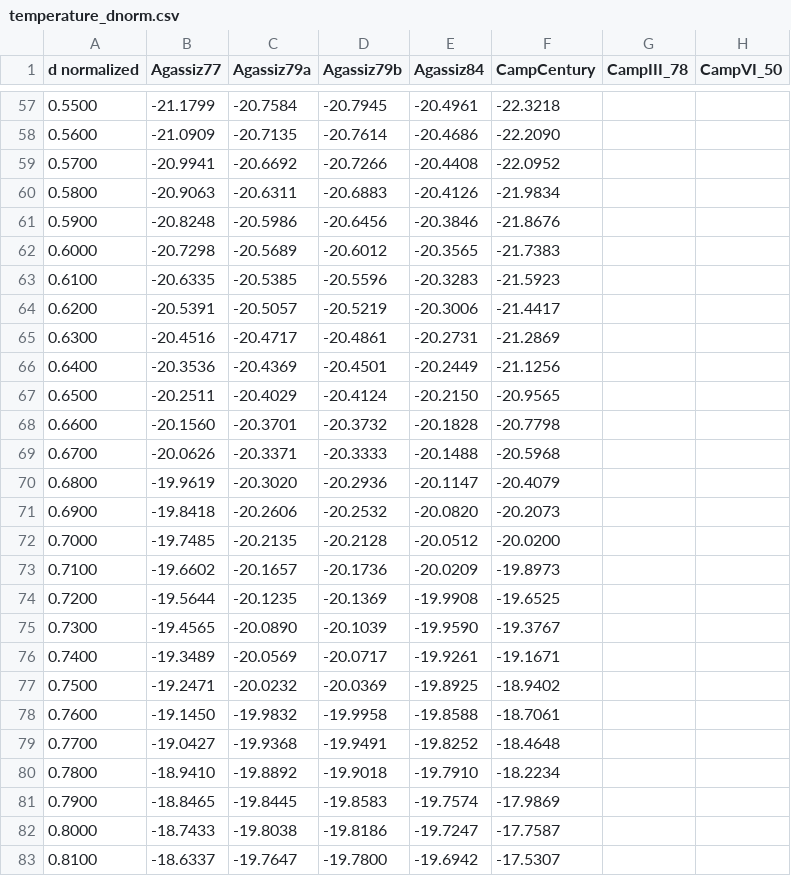
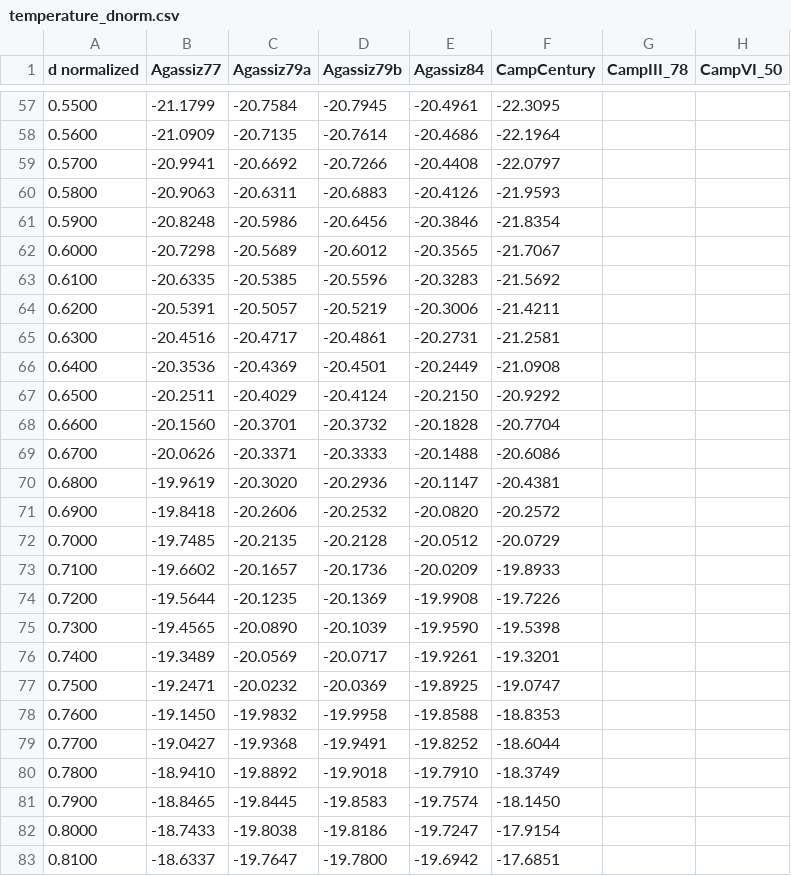
Before and after one commit to GEUS-Glaciology-and-Climate/greenland_ice_borehole_temperature_profiles, a CSV file: data/temperature_dnorm.csv, drawn as a sheet; only a part is shown, gaps mark what is left out; the diff covers the shown part only; the diff names each change by its address in the sheet, - before the commit and + after, or states it on an @@ line.

```diff
--- a/data/temperature_dnorm.csv
+++ b/data/temperature_dnorm.csv
-F57 (CampCentury): -22.3218
+F57 (CampCentury): -22.3095
-F58 (CampCentury): -22.2090
+F58 (CampCentury): -22.1964
-F59 (CampCentury): -22.0952
+F59 (CampCentury): -22.0797
-F60 (CampCentury): -21.9834
+F60 (CampCentury): -21.9593
-F61 (CampCentury): -21.8676
+F61 (CampCentury): -21.8354
-F62 (CampCentury): -21.7383
+F62 (CampCentury): -21.7067
-F63 (CampCentury): -21.5923
+F63 (CampCentury): -21.5692
-F64 (CampCentury): -21.4417
+F64 (CampCentury): -21.4211
-F65 (CampCentury): -21.2869
+F65 (CampCentury): -21.2581
-F66 (CampCentury): -21.1256
+F66 (CampCentury): -21.0908
-F67 (CampCentury): -20.9565
+F67 (CampCentury): -20.9292
-F68 (CampCentury): -20.7798
+F68 (CampCentury): -20.7704
-F69 (CampCentury): -20.5968
+F69 (CampCentury): -20.6086
-F70 (CampCentury): -20.4079
+F70 (CampCentury): -20.4381
-F71 (CampCentury): -20.2073
+F71 (CampCentury): -20.2572
-F72 (CampCentury): -20.0200
+F72 (CampCentury): -20.0729
-F73 (CampCentury): -19.8973
+F73 (CampCentury): -19.8933
-F74 (CampCentury): -19.6525
+F74 (CampCentury): -19.7226
-F75 (CampCentury): -19.3767
+F75 (CampCentury): -19.5398
-F76 (CampCentury): -19.1671
+F76 (CampCentury): -19.3201
-F77 (CampCentury): -18.9402
+F77 (CampCentury): -19.0747
-F78 (CampCentury): -18.7061
+F78 (CampCentury): -18.8353
-F79 (CampCentury): -18.4648
+F79 (CampCentury): -18.6044
-F80 (CampCentury): -18.2234
+F80 (CampCentury): -18.3749
-F81 (CampCentury): -17.9869
+F81 (CampCentury): -18.1450
-F82 (CampCentury): -17.7587
+F82 (CampCentury): -17.9154
-F83 (CampCentury): -17.5307
+F83 (CampCentury): -17.6851
```
Also changed, not shown: 73 edited cells elsewhere in this file, data/meta.csv, data/temperature.csv, 1 other file.
